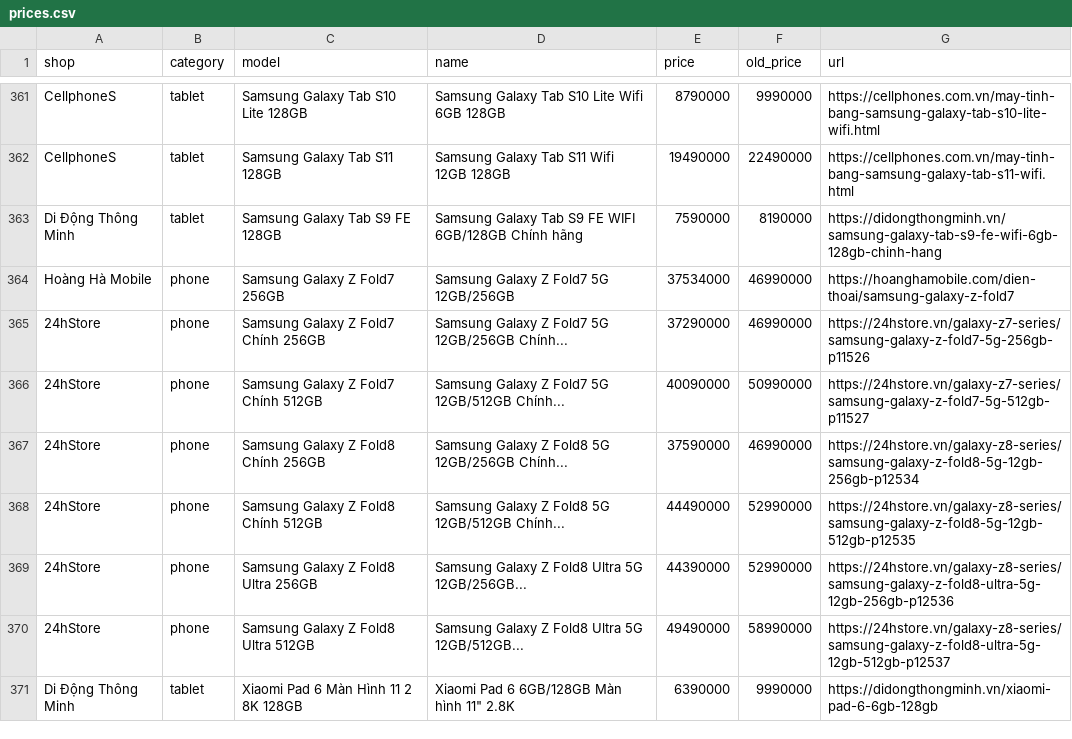
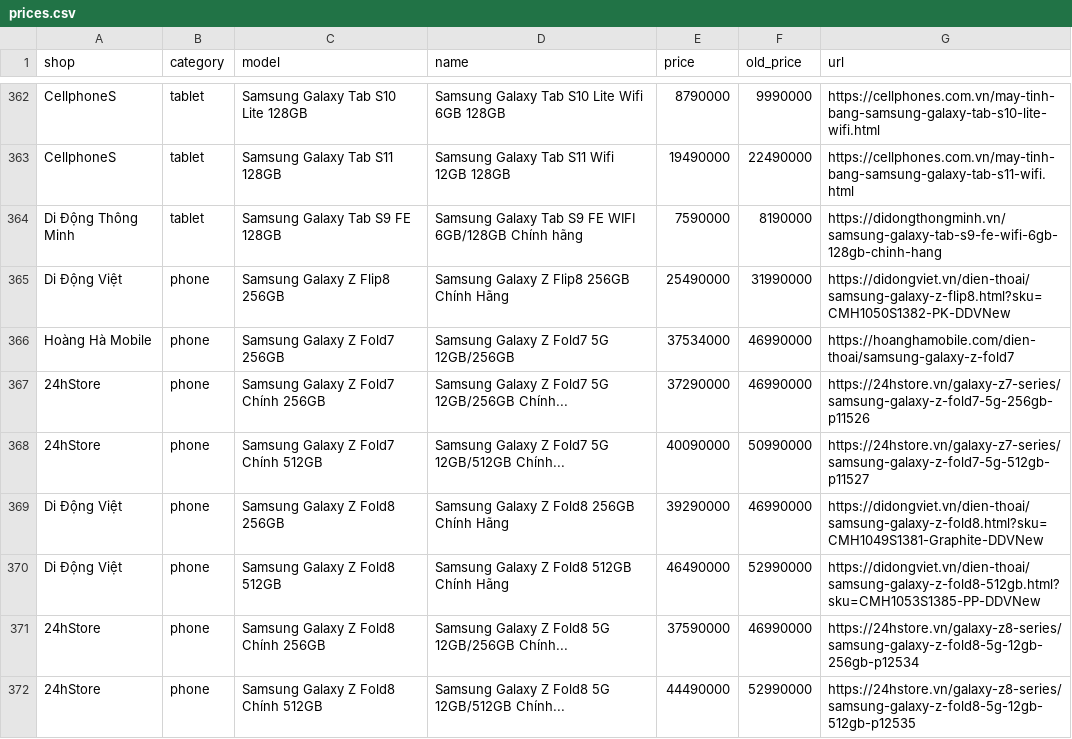
Before and after one commit to tuongphanbase/phone-tablet-price-emailer, a CSV file: docs/prices.csv, drawn as a sheet; only a part is shown, gaps mark what is left out; the shorter side is filled out with more unchanged rows; the diff covers the shown part only.

```diff
--- a/docs/prices.csv
+++ b/docs/prices.csv
@@ -363,2 +364,3 @@ CellphoneS,tablet,Samsung Galaxy Tab S11 128GB,Samsung Galaxy Tab S11 Wifi 12GB
 Di Động Thông Minh,tablet,Samsung Galaxy Tab S9 FE 128GB,Samsung Galaxy Tab S9 FE WIFI 6GB/128GB Chính hãng,7590000,8190000,https://didongthongminh.vn/samsung-galaxy-tab-s9-fe-wifi-6gb-128gb-chinh-hang
+Di Động Việt,phone,Samsung Galaxy Z Flip8 256GB,Samsung Galaxy Z Flip8 256GB Chính Hãng,25490000,31990000,https://didongviet.vn/dien-thoai/samsung-galaxy-z-flip8.html?sku=CMH1050S1382-PK-DDVNew
 Hoàng Hà Mobile,phone,Samsung Galaxy Z Fold7 256GB,Samsung Galaxy Z Fold7 5G 12GB/256GB,37534000,46990000,https://hoanghamobile.com/dien-thoai/samsung-galaxy-z-fold7
@@ -366,2 +368,4 @@ Hoàng Hà Mobile,phone,Samsung Galaxy Z Fold7 256GB,Samsung Galaxy Z Fold7 5G 1
 24hStore,phone,Samsung Galaxy Z Fold7 Chính 512GB,Samsung Galaxy Z Fold7 5G 12GB/512GB Chính...,40090000,50990000,https://24hstore.vn/galaxy-z7-series/samsung-galaxy-z-fold7-5g-512gb-p11527
+Di Động Việt,phone,Samsung Galaxy Z Fold8 256GB,Samsung Galaxy Z Fold8 256GB Chính Hãng,39290000,46990000,https://didongviet.vn/dien-thoai/samsung-galaxy-z-fold8.html?sku=CMH1049S1381-Graphite-DDVNew
+Di Động Việt,phone,Samsung Galaxy Z Fold8 512GB,Samsung Galaxy Z Fold8 512GB Chính Hãng,46490000,52990000,https://didongviet.vn/dien-thoai/samsung-galaxy-z-fold8-512gb.html?sku=CMH1053S1385-PP-DDVNew
 24hStore,phone,Samsung Galaxy Z Fold8 Chính 256GB,Samsung Galaxy Z Fold8 5G 12GB/256GB Chính...,37590000,46990000,https://24hstore.vn/galaxy-z8-series/samsung-galaxy-z-fold8-5g-12gb-256gb-p12534
```
Also changed, not shown: 3 added rows and 5 edited cells elsewhere in this file, 2 other files.
